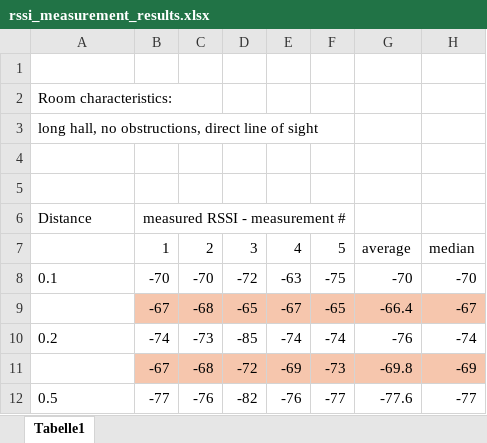
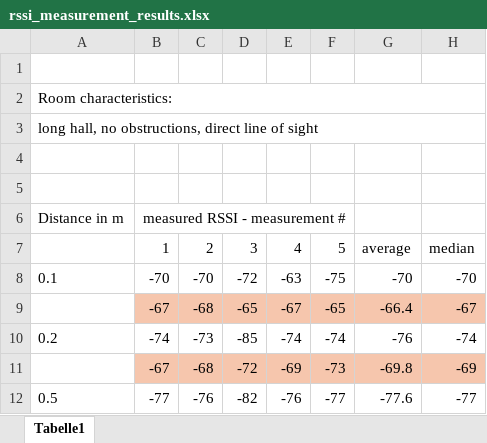
Before and after one commit to nikschadowsky/LPS, an Excel workbook: results/rssi_measurement_results.xlsx, sheet Tabelle1, drawn as a sheet; only a part is shown; values as stored, in another font and other column widths than the file's, no borders; the diff names each change by its address in the sheet, - before the commit and + after, or states it on an @@ line.

Commit message:
update rssi measurement test results

```diff
--- a/results/rssi_measurement_results.xlsx (sheet Tabelle1)
+++ b/results/rssi_measurement_results.xlsx (sheet Tabelle1)
+A2:H2 merged
+A3:H3 merged
-A6: Distance
+A6: Distance in m
```
